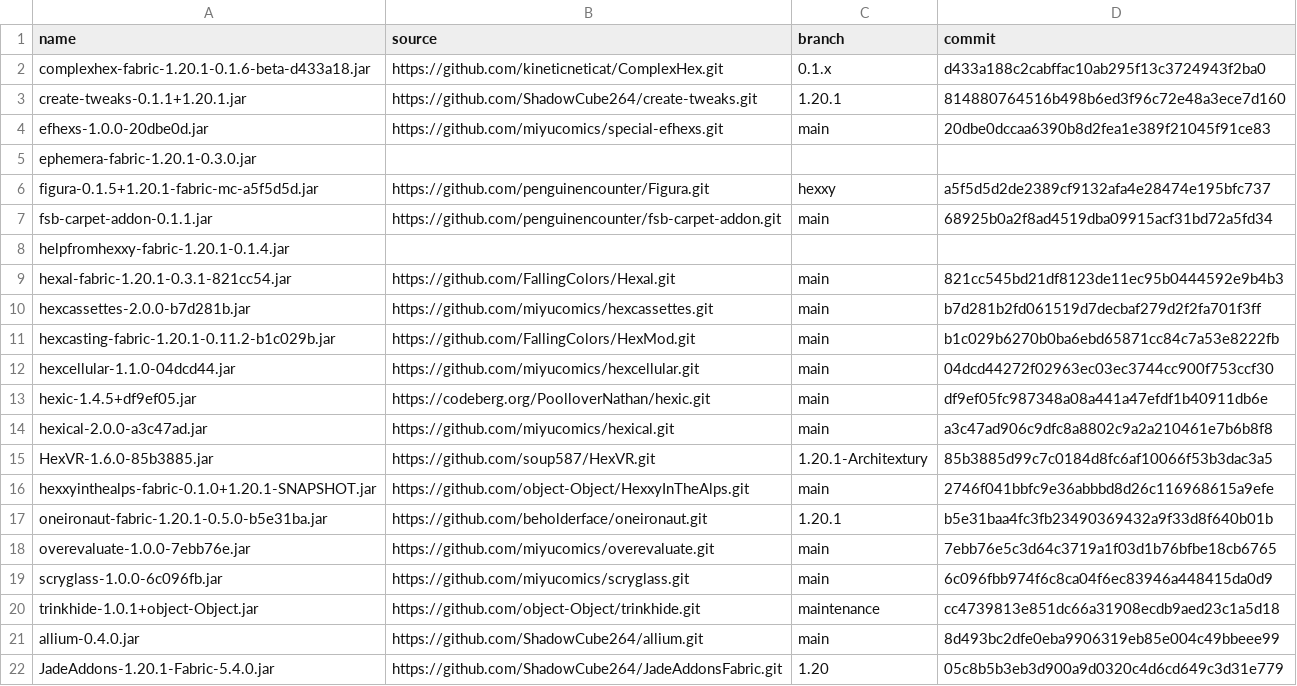
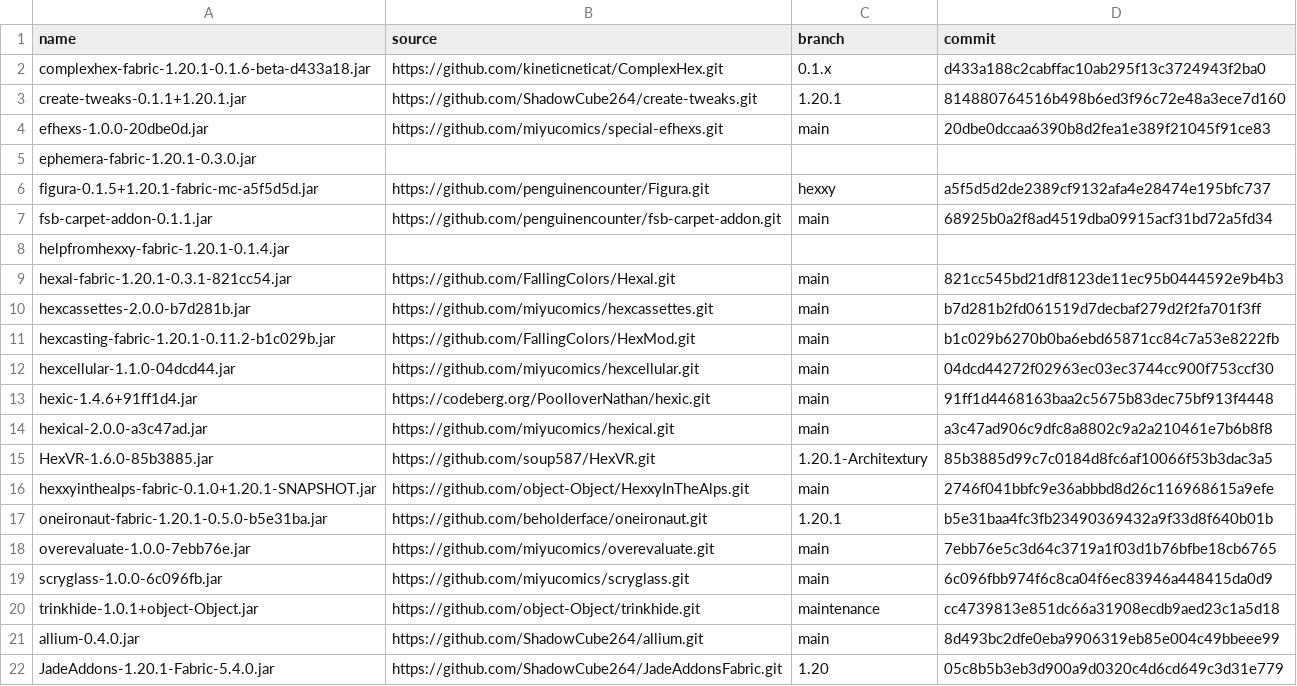
Before and after one commit to Sirius902/hexxy4, a CSV file: jarSources.csv, drawn as a sheet.

Commit message:
Update hexic

```diff
--- a/jarSources.csv
+++ b/jarSources.csv
@@ -12,3 +12,3 @@ hexcasting-fabric-1.20.1-0.11.2-b1c029b.jar,https://github.com/FallingColors/Hex
 hexcellular-1.1.0-04dcd44.jar,https://github.com/miyucomics/hexcellular.git,main,04dcd44272f02963ec03ec3744cc900f753ccf30
-hexic-1.4.5+df9ef05.jar,https://codeberg.org/PoolloverNathan/hexic.git,main,df9ef05fc987348a08a441a47efdf1b40911db6e
+hexic-1.4.6+91ff1d4.jar,https://codeberg.org/PoolloverNathan/hexic.git,main,91ff1d4468163baa2c5675b83dec75bf913f4448
 hexical-2.0.0-a3c47ad.jar,https://github.com/miyucomics/hexical.git,main,a3c47ad906c9dfc8a8802c9a2a210461e7b6b8f8
```
Also changed, not shown: 2 other files.
